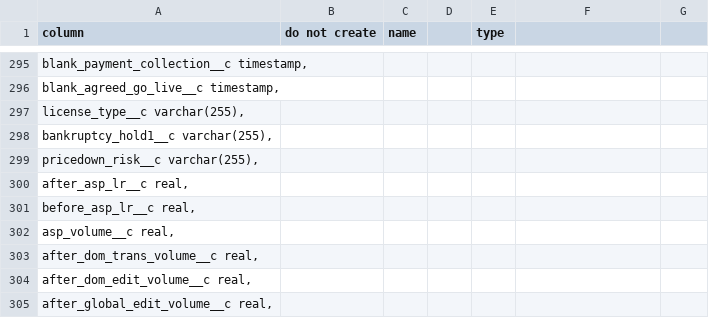
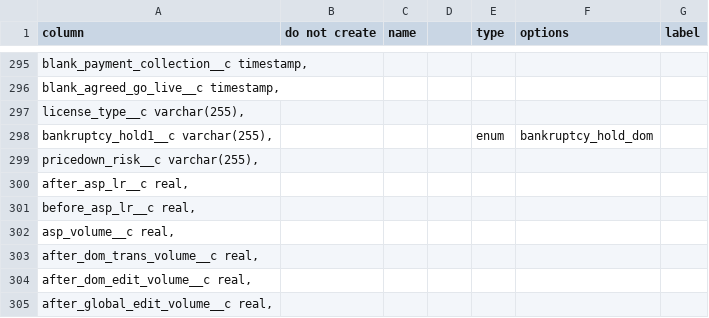
Before and after one commit to stew2714/SuiteCRM, a CSV file: custom/include/OpportunityFieldImport/import.csv, drawn as a sheet; only a part is shown, gaps mark what is left out; the diff covers the shown part only.

```diff
--- a/custom/include/OpportunityFieldImport/import.csv
+++ b/custom/include/OpportunityFieldImport/import.csv
@@ -1 +1 @@
-column,do not create ,name,,type
+column,do not create ,name,,type,options,label
@@ -298 +298 @@ column,do not create ,name,,type
-"   bankruptcy_hold1__c varchar(255),",,,,
+"   bankruptcy_hold1__c varchar(255),",,,,enum,bankruptcy_hold_dom,
```
Also changed, not shown: 11 edited cells elsewhere in this file, custom/include/FluencyOne/import.csv, custom/include/Leads/import.csv, 12 other files.
